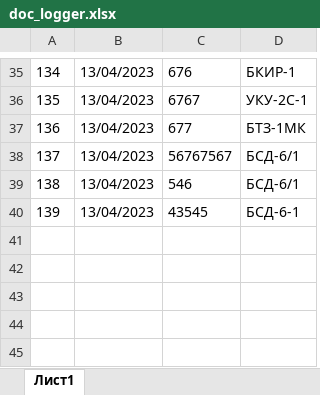
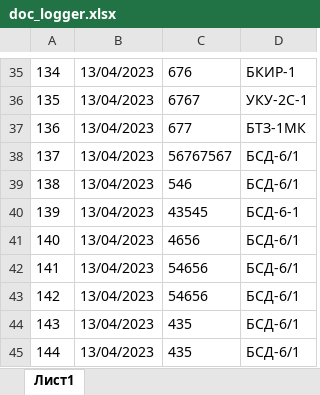
Before and after one commit to kyy/DocActsGenerator, an Excel workbook: Doc/src/Doc/templates/doc_logger.xlsx, sheet Лист1, drawn as a sheet; only a part is shown, gaps mark what is left out; values as stored, in another font and other column widths than the file's, no borders; the diff names each change by its address in the sheet, - before the commit and + after, or states it on an @@ line.

```diff
--- a/Doc/src/Doc/templates/doc_logger.xlsx (sheet Лист1)
+++ b/Doc/src/Doc/templates/doc_logger.xlsx (sheet Лист1)
+row 41: 140 | 13/04/2023 | 4656 | БСД-6/1
+row 42: 141 | 13/04/2023 | 54656 | БСД-6/1
+row 43: 142 | 13/04/2023 | 54656 | БСД-6/1
+row 44: 143 | 13/04/2023 | 435 | БСД-6/1
+row 45: 144 | 13/04/2023 | 435 | БСД-6/1
```
Also changed, not shown: 4 other files.
